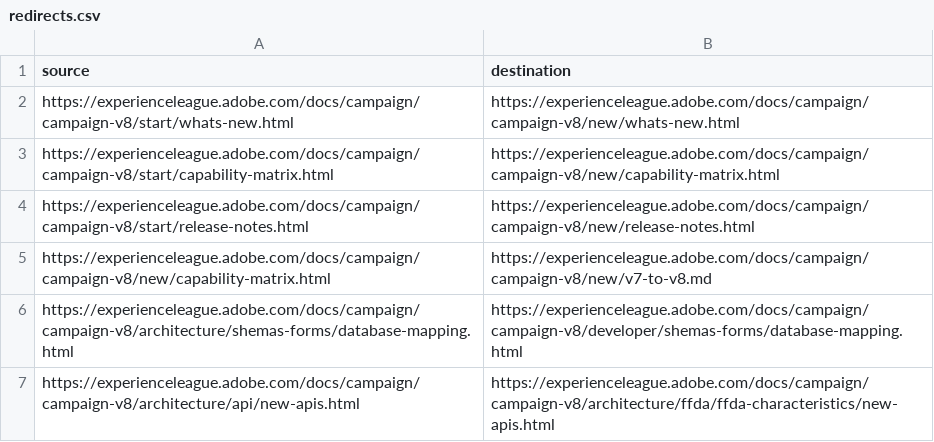
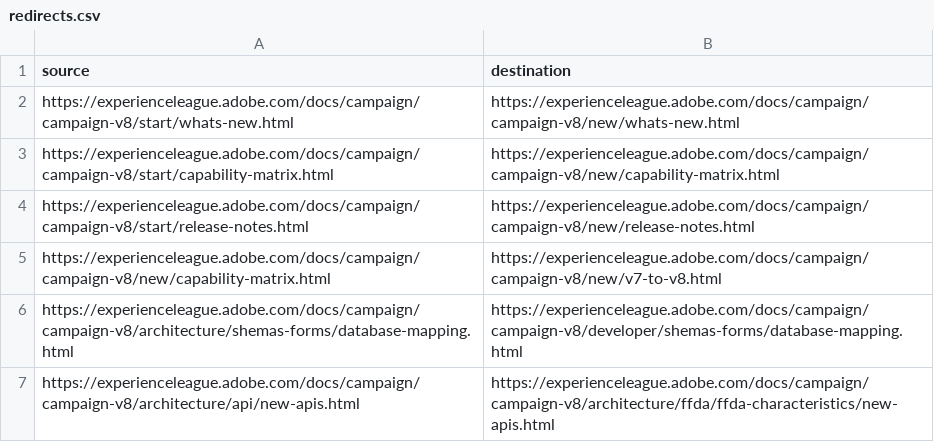
Before and after one commit to AdobeDocs/campaign.zh-Hant, a CSV file: redirects.csv, drawn as a sheet.

Commit message:
Synced non localizable files from repo .

```diff
--- a/redirects.csv
+++ b/redirects.csv
@@ -4,3 +4,3 @@ https://experienceleague.adobe.com/docs/campaign/campaign-v8/start/capability-ma
 https://experienceleague.adobe.com/docs/campaign/campaign-v8/start/release-notes.html,https://experienceleague.adobe.com/docs/campaign/campaign-v8/new/release-notes.html
-https://experienceleague.adobe.com/docs/campaign/campaign-v8/new/capability-matrix.html,https://experienceleague.adobe.com/docs/campaign/campaign-v8/new/v7-to-v8.md
+https://experienceleague.adobe.com/docs/campaign/campaign-v8/new/capability-matrix.html,https://experienceleague.adobe.com/docs/campaign/campaign-v8/new/v7-to-v8.html
 https://experienceleague.adobe.com/docs/campaign/campaign-v8/architecture/shemas-forms/database-mapping.html,https://experienceleague.adobe.com/docs/campaign/campaign-v8/developer/shemas-forms/database-mapping.html
```
